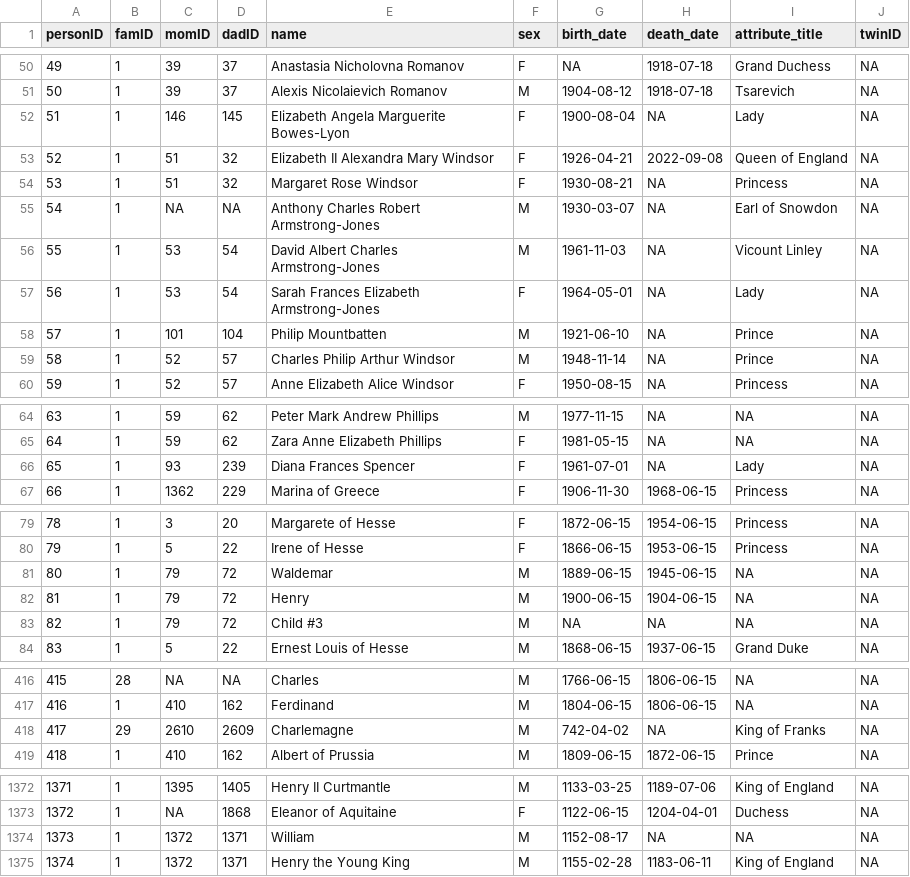
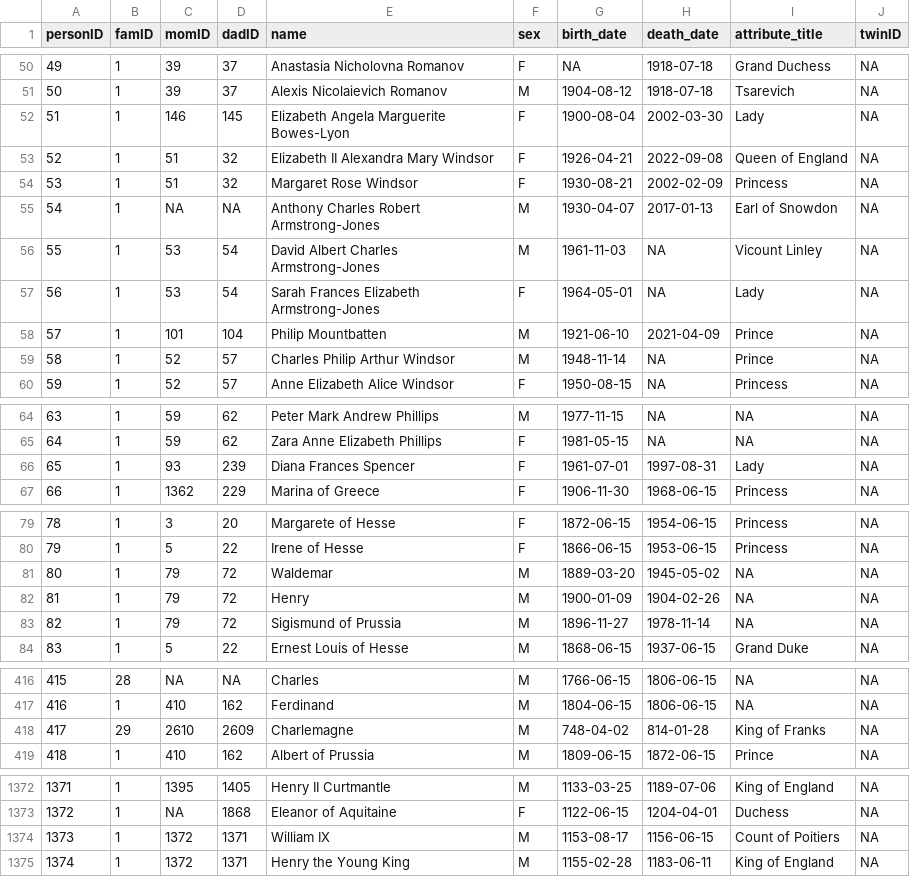
Before and after one commit to R-Computing-Lab/BGmisc, a CSV file: data-raw/royal92.csv, drawn as a sheet; only a part is shown, gaps mark what is left out.

```diff
--- a/data-raw/royal92.csv
+++ b/data-raw/royal92.csv
@@ -51,9 +51,9 @@ personID,famID,momID,dadID,name,sex,birth_date,death_date,attribute_title,twinID
 50,1,39,37,Alexis Nicolaievich Romanov,M,1904-08-12,1918-07-18,Tsarevich,NA
-51,1,146,145,Elizabeth Angela Marguerite Bowes-Lyon,F,1900-08-04,NA,Lady,NA
+51,1,146,145,Elizabeth Angela Marguerite Bowes-Lyon,F,1900-08-04,2002-03-30,Lady,NA
 52,1,51,32,Elizabeth II Alexandra Mary Windsor,F,1926-04-21,2022-09-08,Queen of England,NA
-53,1,51,32,Margaret Rose Windsor,F,1930-08-21,NA,Princess,NA
-54,1,NA,NA,Anthony Charles Robert Armstrong-Jones,M,1930-03-07,NA,Earl of Snowdon,NA
+53,1,51,32,Margaret Rose Windsor,F,1930-08-21,2002-02-09,Princess,NA
+54,1,NA,NA,Anthony Charles Robert Armstrong-Jones,M,1930-04-07,2017-01-13,Earl of Snowdon,NA
 55,1,53,54,David Albert Charles Armstrong-Jones,M,1961-11-03,NA,Vicount Linley,NA
 56,1,53,54,Sarah Frances Elizabeth Armstrong-Jones,F,1964-05-01,NA,Lady,NA
-57,1,101,104,Philip Mountbatten,M,1921-06-10,NA,Prince,NA
+57,1,101,104,Philip Mountbatten,M,1921-06-10,2021-04-09,Prince,NA
 58,1,52,57,Charles Philip Arthur Windsor,M,1948-11-14,NA,Prince,NA
@@ -65,3 +65,3 @@ personID,famID,momID,dadID,name,sex,birth_date,death_date,attribute_title,twinID
 64,1,59,62,Zara Anne Elizabeth Phillips,F,1981-05-15,NA,NA,NA
-65,1,93,239,Diana Frances Spencer,F,1961-07-01,NA,Lady,NA
+65,1,93,239,Diana Frances Spencer,F,1961-07-01,1997-08-31,Lady,NA
 66,1,1362,229,Marina of Greece,F,1906-11-30,1968-06-15,Princess,NA
@@ -80,5 +80,5 @@ personID,famID,momID,dadID,name,sex,birth_date,death_date,attribute_title,twinID
 79,1,5,22,Irene of Hesse,F,1866-06-15,1953-06-15,Princess,NA
-80,1,79,72,Waldemar,M,1889-06-15,1945-06-15,NA,NA
-81,1,79,72,Henry,M,1900-06-15,1904-06-15,NA,NA
-82,1,79,72,Child #3,M,NA,NA,NA,NA
+80,1,79,72,Waldemar,M,1889-03-20,1945-05-02,NA,NA
+81,1,79,72,Henry,M,1900-01-09,1904-02-26,NA,NA
+82,1,79,72,Sigismund of Prussia,M,1896-11-27,1978-11-14,NA,NA
 83,1,5,22,Ernest Louis of Hesse,M,1868-06-15,1937-06-15,Grand Duke,NA
@@ -417,3 +417,3 @@ personID,famID,momID,dadID,name,sex,birth_date,death_date,attribute_title,twinID
 416,1,410,162,Ferdinand,M,1804-06-15,1806-06-15,NA,NA
-417,29,2610,2609,Charlemagne,M,742-04-02,NA,King of Franks,NA
+417,29,2610,2609,Charlemagne,M,748-04-02,814-01-28,King of Franks,NA
 418,1,410,162,Albert of Prussia,M,1809-06-15,1872-06-15,Prince,NA
@@ -1373,3 +1373,3 @@ personID,famID,momID,dadID,name,sex,birth_date,death_date,attribute_title,twinID
 1372,1,NA,1868,Eleanor of Aquitaine,F,1122-06-15,1204-04-01,Duchess,NA
-1373,1,1372,1371,William,M,1152-08-17,NA,NA,NA
+1373,1,1372,1371,William IX,M,1153-08-17,1156-06-15,Count of Poitiers,NA
 1374,1,1372,1371,Henry the Young King,M,1155-02-28,1183-06-11,King of England,NA
```
Also changed, not shown: 2 other files.
